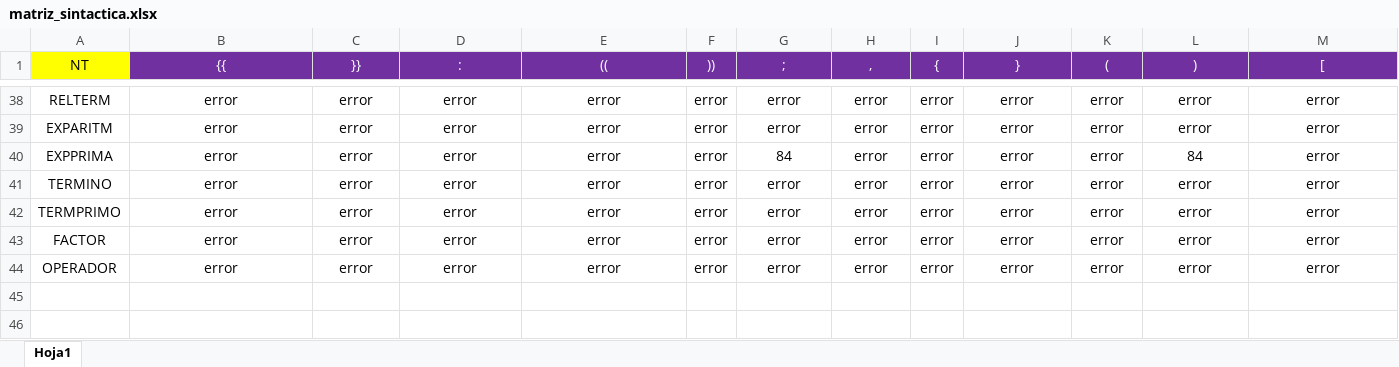
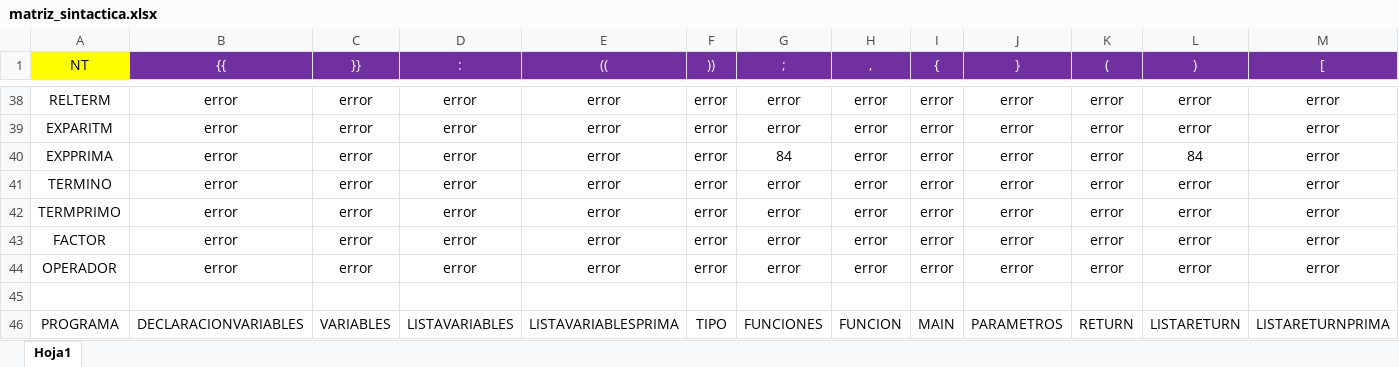
Before and after one commit to KevinBR117/proyecto_compilador, an Excel workbook: recursos/matriz_sintactica.xlsx, sheet Hoja1, drawn as a sheet; only a part is shown, gaps mark what is left out; values as stored, in another font and other column widths than the file's, no borders; conditional formats not drawn; rows hold the shown columns only; the diff names each change by its address in the sheet, - before the commit and + after, or states it on an @@ line.

Commit message:
se añaden listas de simbolos no terminales

```diff
--- a/recursos/matriz_sintactica.xlsx (sheet Hoja1)
+++ b/recursos/matriz_sintactica.xlsx (sheet Hoja1)
+row 45: (empty)
+row 46: PROGRAMA | DECLARACIONVARIABLES | VARIABLES | LISTAVARIABLES | LISTAVARIABLESPRIMA | TIPO | FUNCIONES | FUNCION | MAIN | PARAMETROS | RETURN | LISTARETURN | LISTARETURNPRIMA
```
Also changed, not shown: 2 other files.
